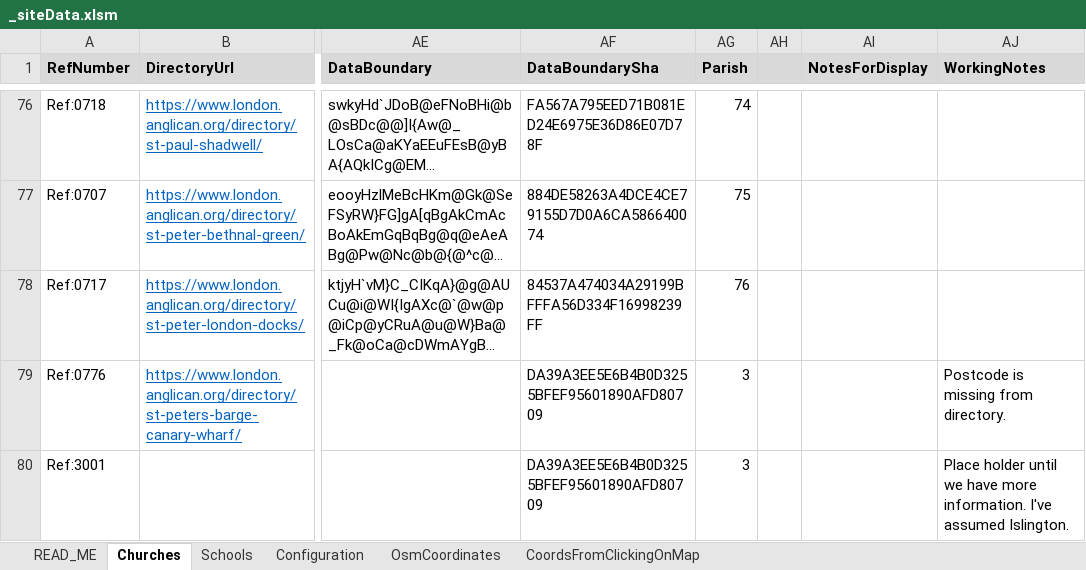
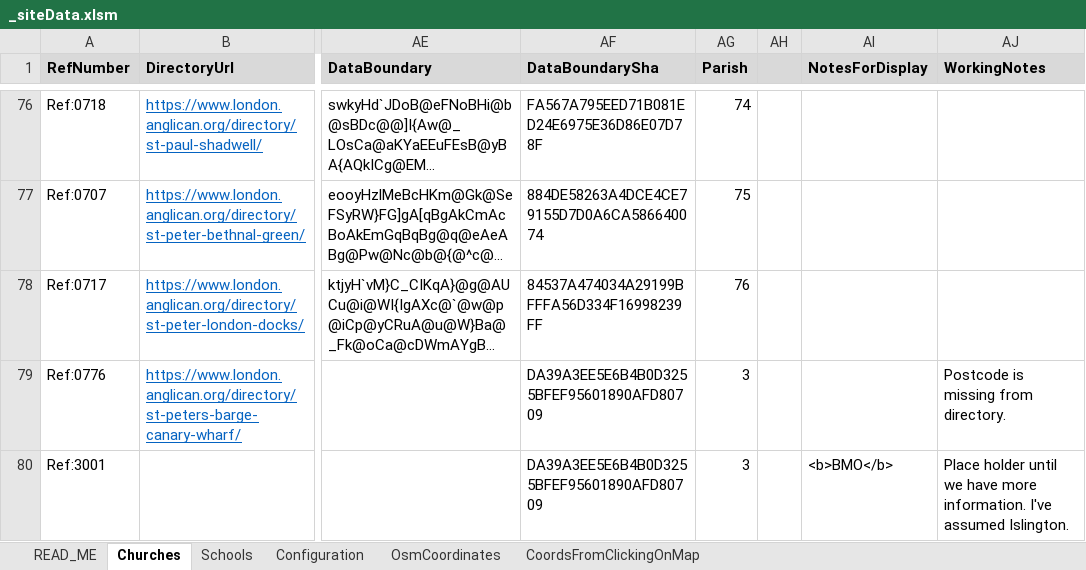
Before and after one commit to araJamieson/araJamieson.github.io, an Excel workbook: js/_siteData.xlsm, sheet Churches, drawn as a sheet; only a part is shown, gaps mark what is left out; long unchanged cells end in …; values as stored, in another font and other column widths than the file's, no borders; conditional formats not drawn; the diff names each change by its address in the sheet, - before the commit and + after, or states it on an @@ line.

```diff
--- a/js/_siteData.xlsm (sheet Churches)
+++ b/js/_siteData.xlsm (sheet Churches)
-AI80 (NotesForDisplay): (empty)
+AI80 (NotesForDisplay): <b>BMO</b>
```
Also changed, not shown: charts or pictures, 1 other file.
